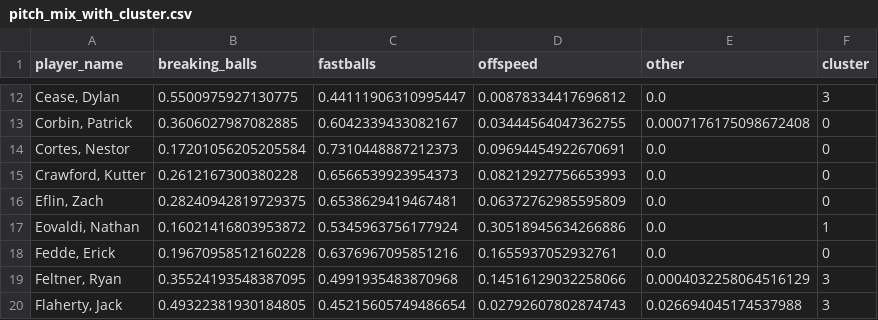
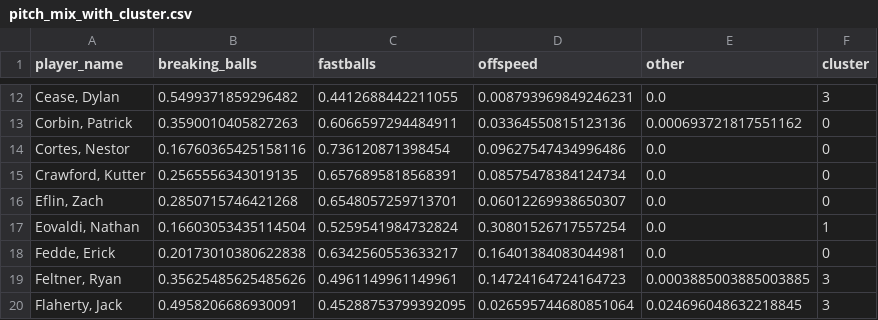
Before and after one commit to bkaradenes25/pitch-recommender, a CSV file: pitch_mix_with_cluster.csv, drawn as a sheet; only a part is shown, gaps mark what is left out; the diff covers the shown part only.

```diff
--- a/pitch_mix_with_cluster.csv
+++ b/pitch_mix_with_cluster.csv
@@ -12,9 +12,9 @@ player_name,breaking_balls,fastballs,offspeed,other,cluster
-"Cease, Dylan",0.5500975927130775,0.44111906310995447,0.00878334417696812,0.0,3
-"Corbin, Patrick",0.3606027987082885,0.6042339433082167,0.03444564047362755,0.0007176175098672408,0
-"Cortes, Nestor",0.17201056205205584,0.7310448887212373,0.09694454922670691,0.0,0
-"Crawford, Kutter",0.2612167300380228,0.6566539923954373,0.08212927756653993,0.0,0
-"Eflin, Zach",0.28240942819729375,0.6538629419467481,0.06372762985595809,0.0,0
-"Eovaldi, Nathan",0.16021416803953872,0.5345963756177924,0.30518945634266886,0.0,1
-"Fedde, Erick",0.19670958512160228,0.6376967095851216,0.1655937052932761,0.0,0
-"Feltner, Ryan",0.35524193548387095,0.4991935483870968,0.14516129032258066,0.0004032258064516129,3
-"Flaherty, Jack",0.49322381930184805,0.45215605749486654,0.02792607802874743,0.026694045174537988,3
+"Cease, Dylan",0.5499371859296482,0.4412688442211055,0.008793969849246231,0.0,3
+"Corbin, Patrick",0.3590010405827263,0.6066597294484911,0.03364550815123136,0.000693721817551162,0
+"Cortes, Nestor",0.16760365425158116,0.736120871398454,0.09627547434996486,0.0,0
+"Crawford, Kutter",0.2565556343019135,0.6576895818568391,0.08575478384124734,0.0,0
+"Eflin, Zach",0.2850715746421268,0.6548057259713701,0.06012269938650307,0.0,0
+"Eovaldi, Nathan",0.16603053435114504,0.5259541984732824,0.30801526717557254,0.0,1
+"Fedde, Erick",0.20173010380622838,0.6342560553633217,0.16401384083044981,0.0,0
+"Feltner, Ryan",0.35625485625485626,0.4961149961149961,0.14724164724164723,0.0003885003885003885,3
+"Flaherty, Jack",0.4958206686930091,0.45288753799392095,0.026595744680851064,0.024696048632218845,3
```
Also changed, not shown: 162 edited cells elsewhere in this file, 4 other files.
